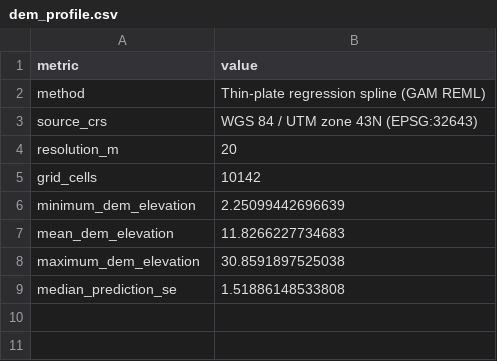
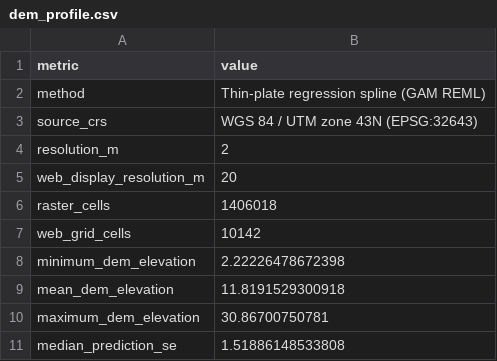
Before and after one commit to Prashannajeet/mumbai-survey-webmap, a CSV file: output/dem_profile.csv, drawn as a sheet.

Commit message:
Increase analytical DEM resolution to two metres

```diff
--- a/output/dem_profile.csv
+++ b/output/dem_profile.csv
@@ -3,7 +3,9 @@ method,Thin-plate regression spline (GAM REML)
 source_crs,WGS 84 / UTM zone 43N (EPSG:32643)
-resolution_m,20
-grid_cells,10142
-minimum_dem_elevation,2.25099442696639
-mean_dem_elevation,11.8266227734683
-maximum_dem_elevation,30.8591897525038
+resolution_m,2
+web_display_resolution_m,20
+raster_cells,1406018
+web_grid_cells,10142
+minimum_dem_elevation,2.22226478672398
+mean_dem_elevation,11.8191529300918
+maximum_dem_elevation,30.86700750781
 median_prediction_se,1.51886148533808
```
Also changed, not shown: 6 other files.
